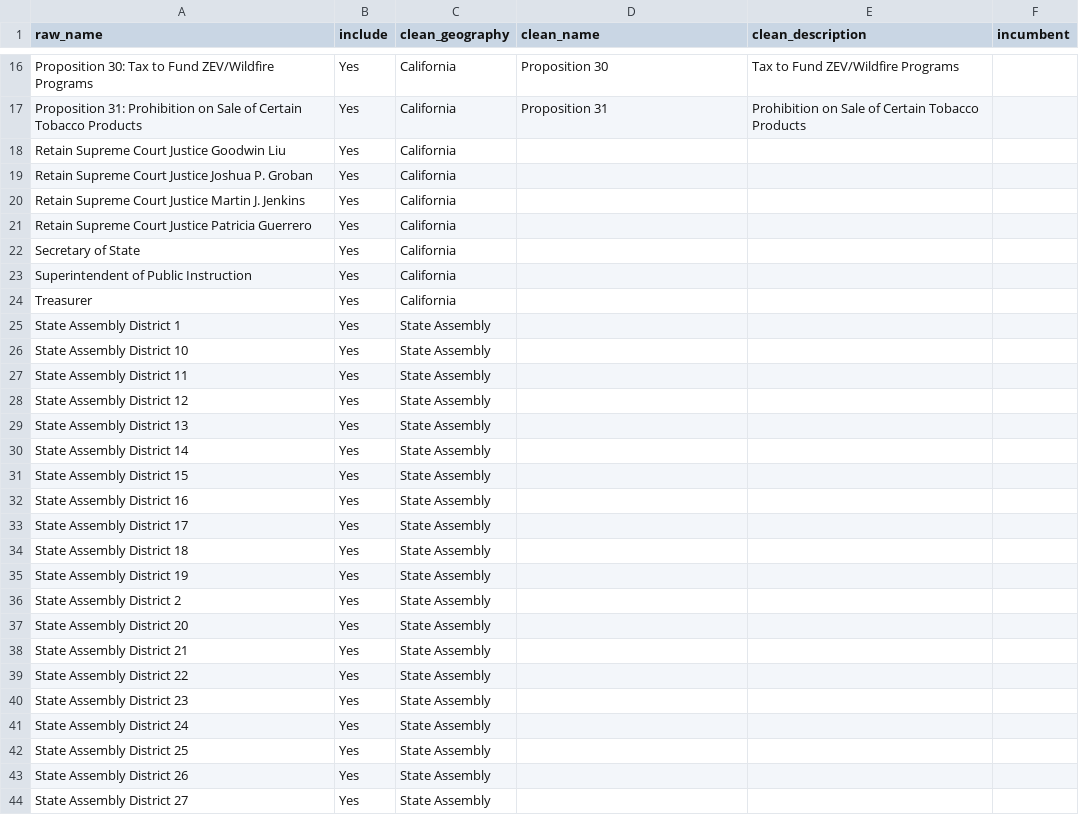
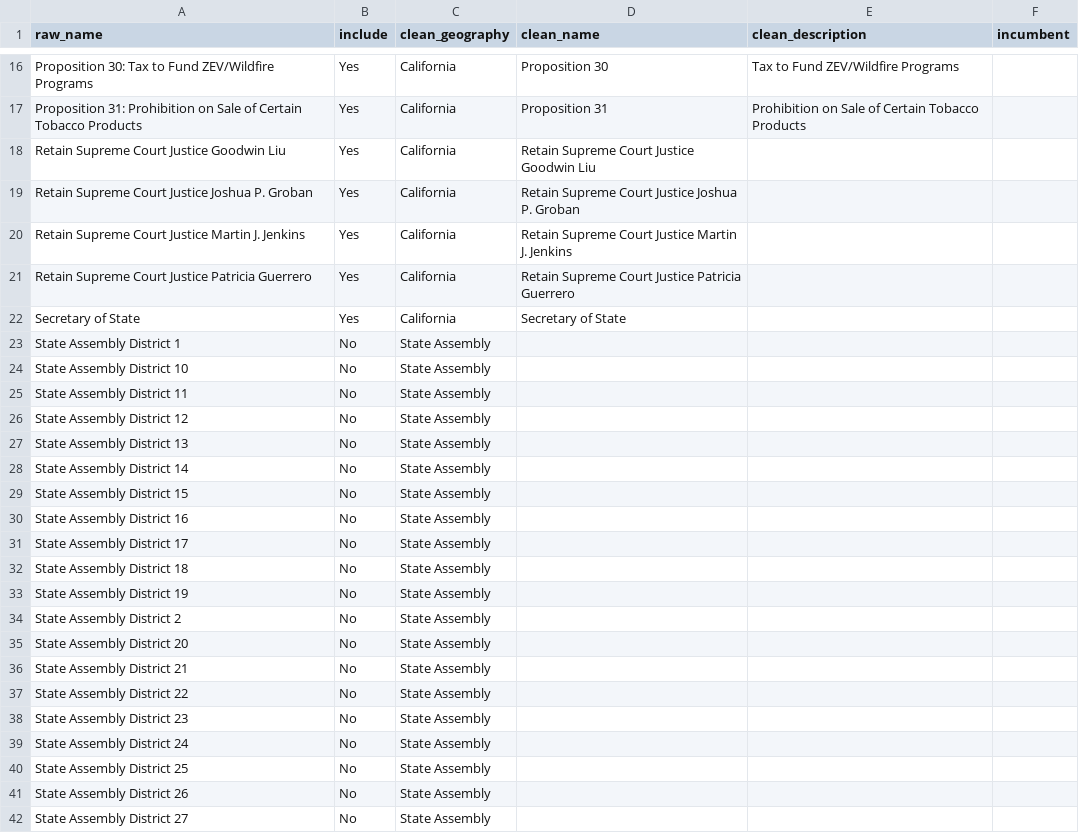
Before and after one commit to biglocalnews/local-election-results-etl, a CSV file: src/ca_secretary_of_state/corrections.csv, drawn as a sheet; only a part is shown, gaps mark what is left out; the diff covers the shown part only.

Commit message:
Update SoS corrections

```diff
--- a/src/ca_secretary_of_state/corrections.csv
+++ b/src/ca_secretary_of_state/corrections.csv
@@ -17,28 +17,26 @@ Proposition 30: Tax to Fund ZEV/Wildfire Programs,Yes,California,Proposition 30,
 Proposition 31: Prohibition on Sale of Certain Tobacco Products,Yes,California,Proposition 31,Prohibition on Sale of Certain Tobacco Products,
-Retain Supreme Court Justice Goodwin Liu,Yes,California,,,
-Retain Supreme Court Justice Joshua P. Groban,Yes,California,,,
-Retain Supreme Court Justice Martin J. Jenkins,Yes,California,,,
-Retain Supreme Court Justice Patricia Guerrero,Yes,California,,,
-Secretary of State,Yes,California,,,
-Superintendent of Public Instruction,Yes,California,,,
-Treasurer,Yes,California,,,
-State Assembly District 1,Yes,State Assembly,,,
-State Assembly District 10,Yes,State Assembly,,,
-State Assembly District 11,Yes,State Assembly,,,
-State Assembly District 12,Yes,State Assembly,,,
-State Assembly District 13,Yes,State Assembly,,,
-State Assembly District 14,Yes,State Assembly,,,
-State Assembly District 15,Yes,State Assembly,,,
-State Assembly District 16,Yes,State Assembly,,,
-State Assembly District 17,Yes,State Assembly,,,
-State Assembly District 18,Yes,State Assembly,,,
-State Assembly District 19,Yes,State Assembly,,,
-State Assembly District 2,Yes,State Assembly,,,
-State Assembly District 20,Yes,State Assembly,,,
-State Assembly District 21,Yes,State Assembly,,,
-State Assembly District 22,Yes,State Assembly,,,
-State Assembly District 23,Yes,State Assembly,,,
-State Assembly District 24,Yes,State Assembly,,,
-State Assembly District 25,Yes,State Assembly,,,
-State Assembly District 26,Yes,State Assembly,,,
-State Assembly District 27,Yes,State Assembly,,,
+Retain Supreme Court Justice Goodwin Liu,Yes,California,Retain Supreme Court Justice Goodwin Liu,,
+Retain Supreme Court Justice Joshua P. Groban,Yes,California,Retain Supreme Court Justice Joshua P. Groban,,
+Retain Supreme Court Justice Martin J. Jenkins,Yes,California,Retain Supreme Court Justice Martin J. Jenkins,,
+Retain Supreme Court Justice Patricia Guerrero,Yes,California,Retain Supreme Court Justice Patricia Guerrero,,
+Secretary of State,Yes,California,Secretary of State,,
+State Assembly District 1,No,State Assembly,,,
+State Assembly District 10,No,State Assembly,,,
+State Assembly District 11,No,State Assembly,,,
+State Assembly District 12,No,State Assembly,,,
+State Assembly District 13,No,State Assembly,,,
+State Assembly District 14,No,State Assembly,,,
+State Assembly District 15,No,State Assembly,,,
+State Assembly District 16,No,State Assembly,,,
+State Assembly District 17,No,State Assembly,,,
+State Assembly District 18,No,State Assembly,,,
+State Assembly District 19,No,State Assembly,,,
+State Assembly District 2,No,State Assembly,,,
+State Assembly District 20,No,State Assembly,,,
+State Assembly District 21,No,State Assembly,,,
+State Assembly District 22,No,State Assembly,,,
+State Assembly District 23,No,State Assembly,,,
+State Assembly District 24,No,State Assembly,,,
+State Assembly District 25,No,State Assembly,,,
+State Assembly District 26,No,State Assembly,,,
+State Assembly District 27,No,State Assembly,,,
```
Also changed, not shown: 3 added rows, 1 removed row and 144 edited cells elsewhere in this file.
